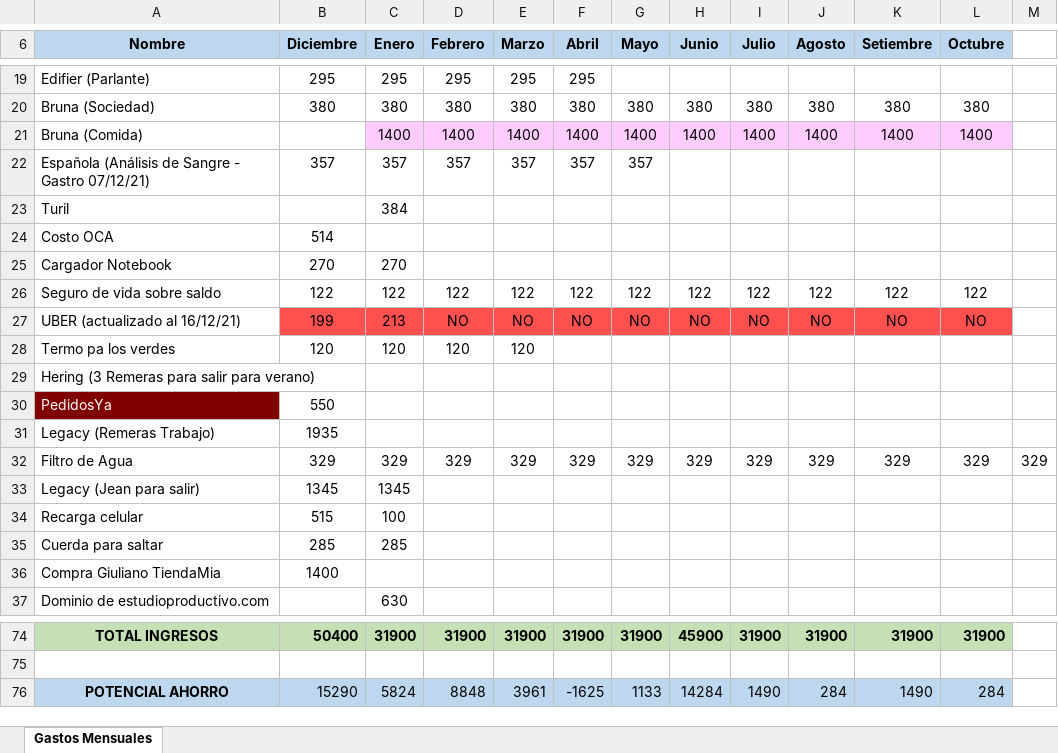
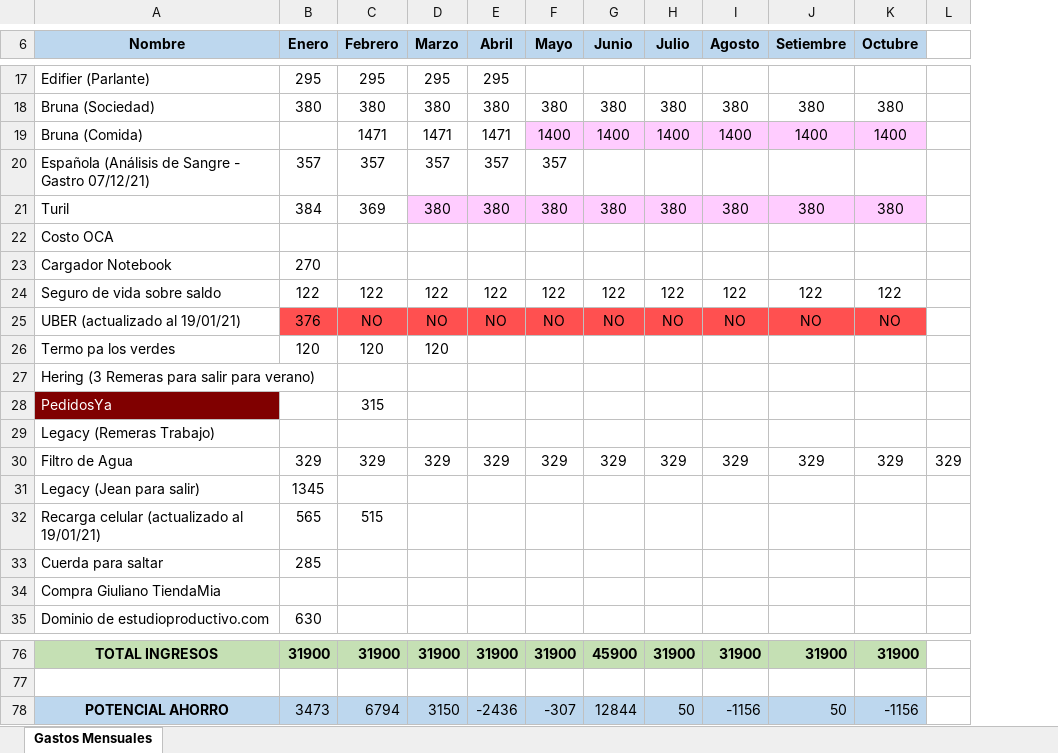
Before and after one commit to EdwardERF/mis-gastos, an Excel workbook: Gastos.xlsx, sheet Gastos Mensuales, drawn as a sheet; only a part is shown, gaps mark what is left out; values as stored, in another font and other column widths than the file's, no borders; removed rows and columns are numbered as before the commit, all else as after; the diff covers the shown part only; the diff names each change by its address in the sheet, - before the commit and + after, or states it on an @@ line.

```diff
--- a/Gastos.xlsx (sheet Gastos Mensuales)
+++ b/Gastos.xlsx (sheet Gastos Mensuales)
-column B (Diciembre), rows 19-33: 295 | 380 |  | 357 |  | 514 | 270 | 122 | 199 | 120 |  | 550 | 1935 | 329 | 1345; rows 35-36: 285 | 1400; rows 74-76: 50400 |  | 15290
-B19 (Enero): 1400
+B19 (Enero): (empty)
-B19:E19 fill: #FFCCFF
+B19:E19 fill: none
-C19 (Febrero): 1400
+C19 (Febrero): 1471
-D19 (Marzo): 1400
+D19 (Marzo): 1471
-E19 (Abril): 1400
+E19 (Abril): 1471
-C21 (Febrero): (empty)
+C21 (Febrero): 369
-D21 (Marzo): (empty)
+D21 (Marzo): 380
-D21:K21 fill: none
+D21:K21 fill: #FFCCFF
-E21 (Abril): (empty)
+E21 (Abril): 380
-F21 (Mayo): (empty)
+F21 (Mayo): 380
-G21 (Junio): (empty)
+G21 (Junio): 380
-H21 (Julio): (empty)
+H21 (Julio): 380
-I21 (Agosto): (empty)
+I21 (Agosto): 380
-J21 (Setiembre): (empty)
+J21 (Setiembre): 380
-K21 (Octubre): (empty)
+K21 (Octubre): 380
-A25 (Nombre): UBER (actualizado al 16/12/21)
+A25 (Nombre): UBER (actualizado al 19/01/21)
-B25 (Enero): 213
+B25 (Enero): 376
-C28 (Febrero): (empty)
+C28 (Febrero): 315
-row 34: Recarga celular | 515 | 100
+row 32: Recarga celular (actualizado al 19/01/21) | 565 | 515
-B78 (Enero): 5824
+B78 (Enero): 3473
-C78 (Febrero): 8848
+C78 (Febrero): 6794
-D78 (Marzo): 3961
+D78 (Marzo): 3150
-E78 (Abril): -1625
+E78 (Abril): -2436
-F78 (Mayo): 1133
+F78 (Mayo): -307
-G78 (Junio): 14284
+G78 (Junio): 12844
-H78 (Julio): 1490
+H78 (Julio): 50
-I78 (Agosto): 284
+I78 (Agosto): -1156
-J78 (Setiembre): 1490
+J78 (Setiembre): 50
-K78 (Octubre): 284
+K78 (Octubre): -1156
```
Also changed, not shown: 4 added rows, 2 removed rows, 24 edited cells and cell formats elsewhere in this sheet, formulas that keep their value.
